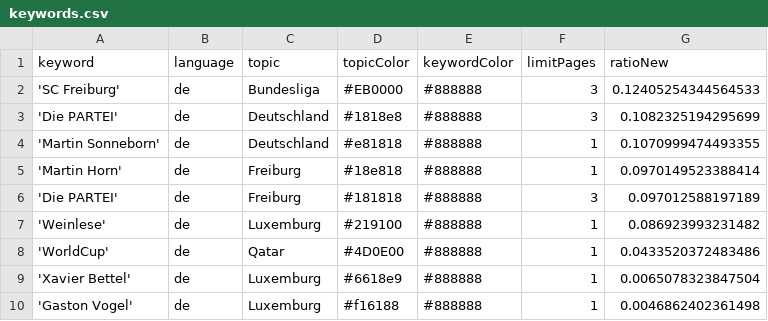
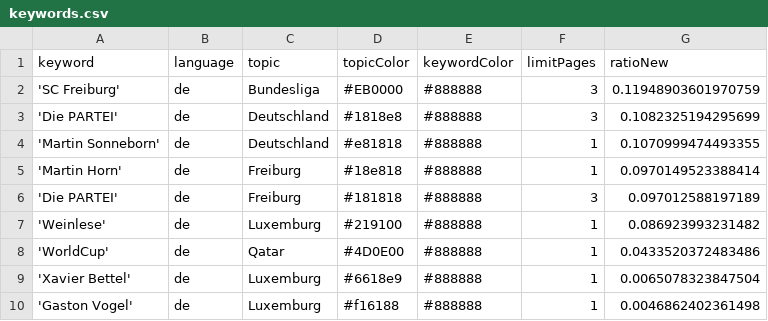
Before and after one commit to MomoThome/winterIsComing, a CSV file: keywords.csv, drawn as a sheet.

```diff
--- a/keywords.csv
+++ b/keywords.csv
@@ -1,3 +1,3 @@
 keyword,language,topic,topicColor,keywordColor,limitPages,ratioNew
-'SC Freiburg',de,Bundesliga,#EB0000,#888888,3,0.12405254344564533
+'SC Freiburg',de,Bundesliga,#EB0000,#888888,3,0.11948903601970759
 'Die PARTEI',de,Deutschland,#1818e8,#888888,3,0.1082325194295699
```
Also changed, not shown: csv/news_2022_12.csv.
